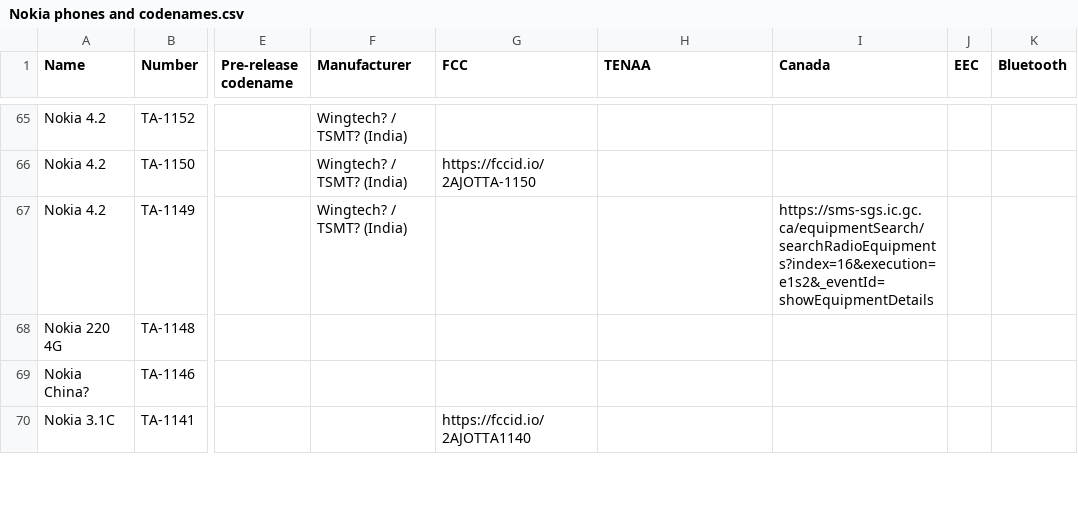
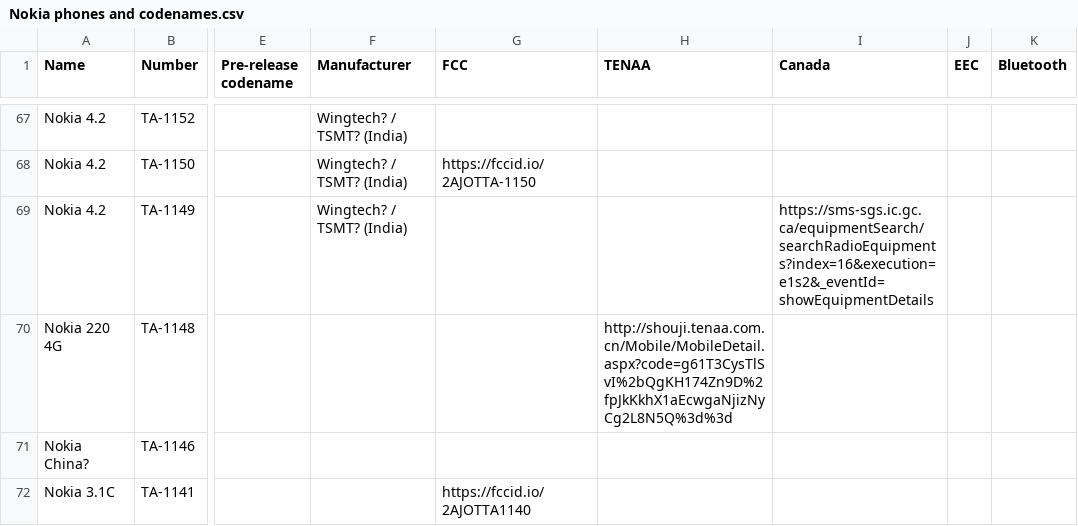
Before and after one commit to madb1lly/HMD-Nokia-phones-data, a CSV file: Nokia phones and codenames.csv, drawn as a sheet; only a part is shown, gaps mark what is left out; addresses are those after the commit; the diff covers the shown part only; the diff names each change by its address in the sheet, - before the commit and + after, or states it on an @@ line.

```diff
--- a/Nokia phones and codenames.csv
+++ b/Nokia phones and codenames.csv
-H70 (TENAA): (empty)
+H70 (TENAA): http://shouji.tenaa.com.cn/Mobile/MobileDetail.aspx?code=g61T3CysTlSvI%2bQgKH174Zn9D%2fpJkKkhX1aEcwgaNjizNyCg2L8N5Q%3d%3d
```
Also changed, not shown: 5 added rows, 3 removed rows, 1 moved row and 4 edited cells elsewhere in this file.
